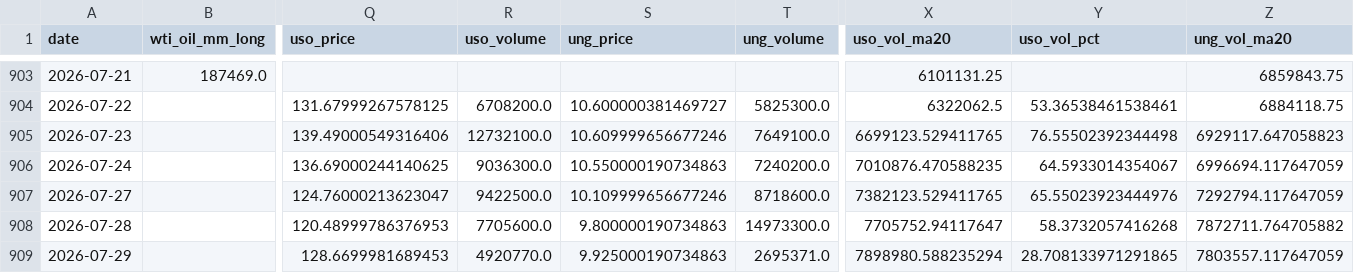
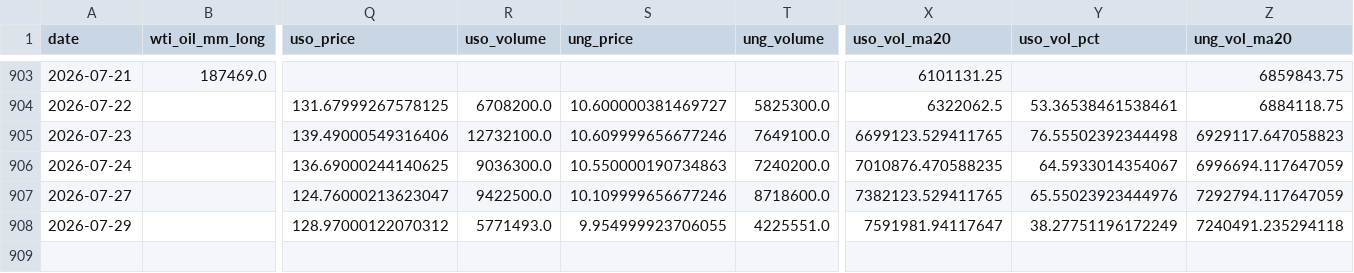
Before and after one commit to ela113arm-arch/macro-data-tracker, a CSV file: data/cftc_positioning.csv, drawn as a sheet; only a part is shown, gaps mark what is left out; removed rows and columns are numbered as before the commit, all else as after; rows hold the shown columns only; the diff names each change by its address in the sheet, - before the commit and + after, or states it on an @@ line.

```diff
--- a/data/cftc_positioning.csv
+++ b/data/cftc_positioning.csv
-row 908: 2026-07-28 |  | 120.48999786376953 | 7705600.0 | 9.800000190734863 | 14973300.0 | 7705752.94117647 | 58.3732057416268 | 7872711.764705882
-row 909: 2026-07-29 |  | 128.6699981689453 | 4920770.0 | 9.925000190734863 | 2695371.0 | 7898980.588235294 | 28.708133971291865 | 7803557.117647059
+row 908: 2026-07-29 |  | 128.97000122070312 | 5771493.0 | 9.954999923706055 | 4225551.0 | 7591981.94117647 | 38.27751196172249 | 7240491.235294118
```
Also changed, not shown: data/baltic_dry.csv, data/commodities.csv, 10 other files.
